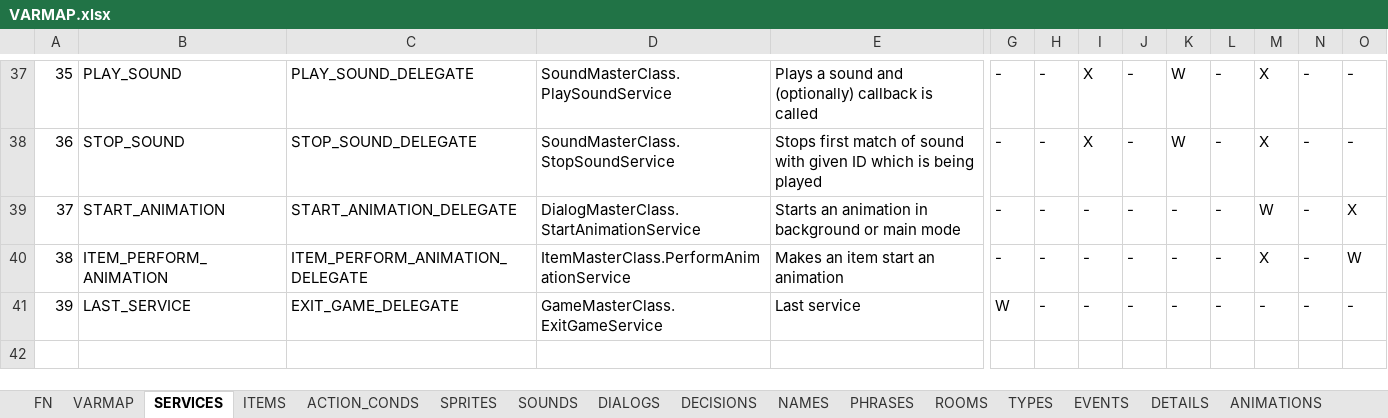
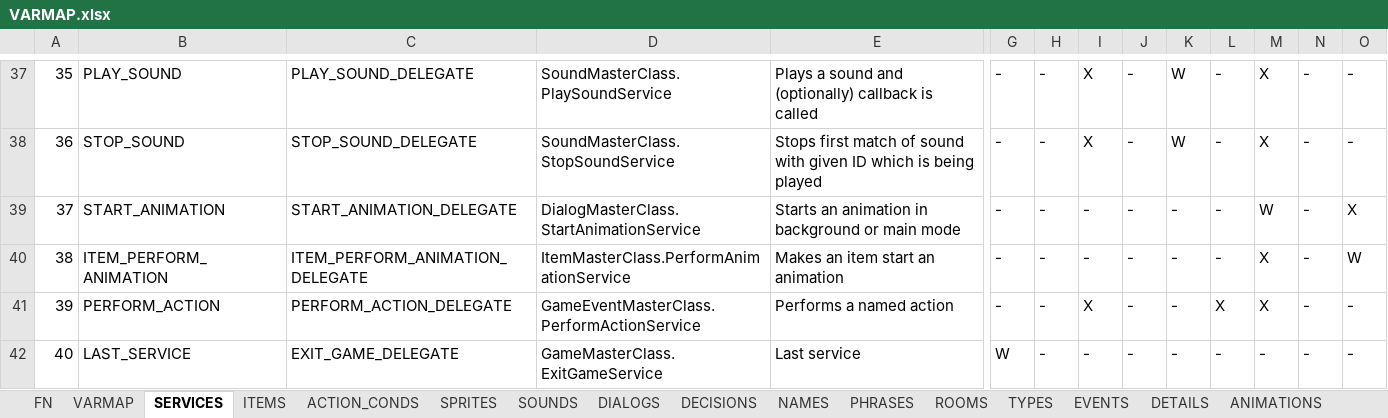
Before and after one commit to ivor4/Goblins3_AnotherQuest, an Excel workbook: VARMAP_Generator/VARMAP.xlsx, sheet SERVICES, drawn as a sheet; only a part is shown, gaps mark what is left out; values as stored, in another font and other column widths than the file's, no borders; charts and pictures and table styles not drawn; addresses are those after the commit; rows hold the shown columns only; the diff names each change by its address in the sheet, - before the commit and + after, or states it on an @@ line.

Commit message:
Created actions for common interface for Item Actions / Unchainers / Dialogue Ends / Animation Ends

```diff
--- a/VARMAP_Generator/VARMAP.xlsx (sheet SERVICES)
+++ b/VARMAP_Generator/VARMAP.xlsx (sheet SERVICES)
+row 41: 39 | PERFORM_ACTION | PERFORM_ACTION_DELEGATE | GameEventMasterClass.PerformActionService | Performs a named action | - | - | X | - | - | X | X | - | -
@@ column A renumbered from row 42 down @@
```
Also changed, not shown: sheet ACTION_CONDS, sheet TYPES, sheet EVENTS, formulas that keep their value.
